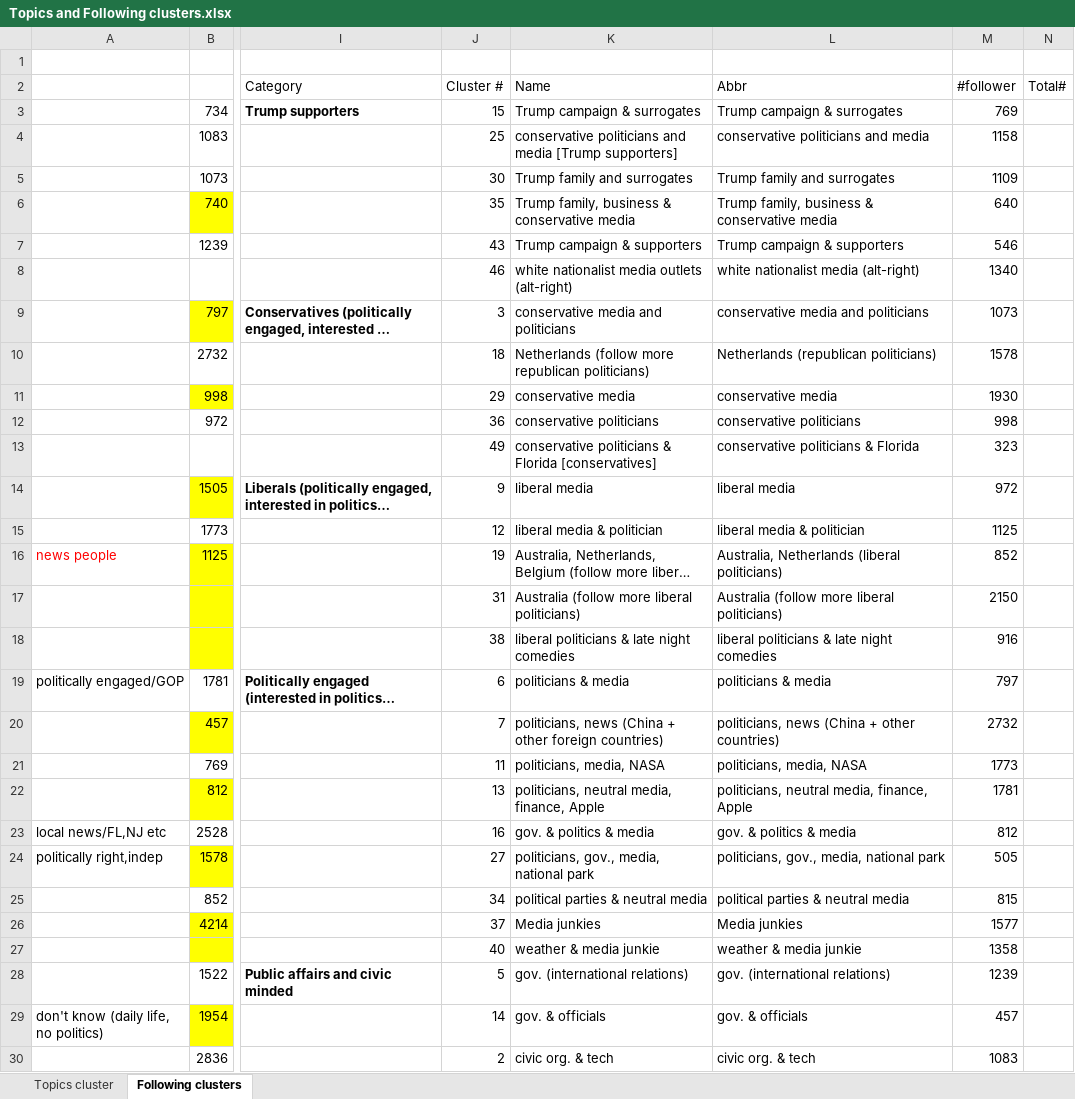
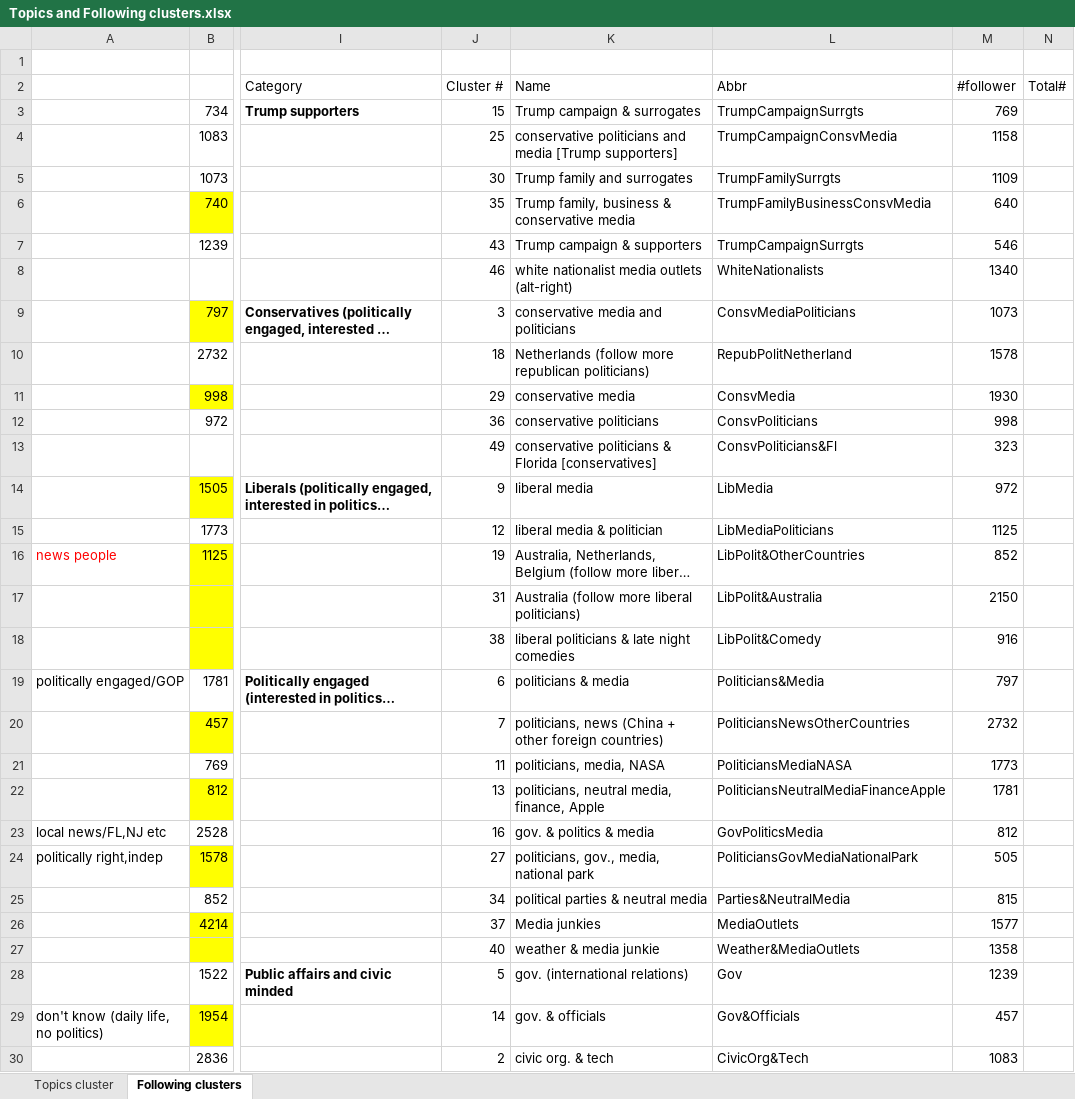
Before and after one commit to SongMadison/Twitter_Campaign2016, an Excel workbook: Topics and Following clusters.xlsx, sheet Following clusters, drawn as a sheet; only a part is shown, gaps mark what is left out; long unchanged cells end in …; values as stored, in another font and other column widths than the file's, no borders; the diff covers the shown part only; the diff names each change by its address in the sheet, - before the commit and + after, or states it on an @@ line.

```diff
--- a/Topics and Following clusters.xlsx (sheet Following clusters)
+++ b/Topics and Following clusters.xlsx (sheet Following clusters)
-L3: Trump campaign & surrogates
+L3: TrumpCampaignSurrgts
-L4: conservative politicians and media
+L4: TrumpCampaignConsvMedia
-L5: Trump family and surrogates
+L5: TrumpFamilySurrgts
-L6: Trump family, business & conservative media
+L6: TrumpFamilyBusinessConsvMedia
-L7: Trump campaign & supporters
+L7: TrumpCampaignSurrgts
-L8: white nationalist media (alt-right)
+L8: WhiteNationalists
-L9: conservative media and politicians
+L9: ConsvMediaPoliticians
-L10: Netherlands (republican politicians)
+L10: RepubPolitNetherland
-L11: conservative media
+L11: ConsvMedia
-L12: conservative politicians
+L12: ConsvPoliticians
-L13: conservative politicians & Florida
+L13: ConsvPoliticians&Fl
-L14: liberal media
+L14: LibMedia
-L15: liberal media & politician
+L15: LibMediaPoliticians
-L16: Australia, Netherlands (liberal politicians)
+L16: LibPolit&OtherCountries
-L17: Australia (follow more liberal politicians)
+L17: LibPolit&Australia
-L18: liberal politicians & late night comedies
+L18: LibPolit&Comedy
-L19: politicians & media
+L19: Politicians&Media
-L20: politicians, news (China + other countries)
+L20: PoliticiansNewsOtherCountries
-L21: politicians, media, NASA
+L21: PoliticiansMediaNASA
-L22: politicians, neutral media, finance, Apple
+L22: PoliticiansNeutralMediaFinanceApple
-L23: gov. & politics & media
+L23: GovPoliticsMedia
-L24: politicians, gov., media, national park
+L24: PoliticiansGovMediaNationalPark
-L25: political parties & neutral media
+L25: Parties&NeutralMedia
-L26: Media junkies
+L26: MediaOutlets
-L27: weather & media junkie
+L27: Weather&MediaOutlets
-L28: gov. (international relations)
+L28: Gov
-L29: gov. & officials
+L29: Gov&Officials
-L30: civic org. & tech
+L30: CivicOrg&Tech
```
Also changed, not shown: 20 edited cells elsewhere in this sheet, 27 other files.
